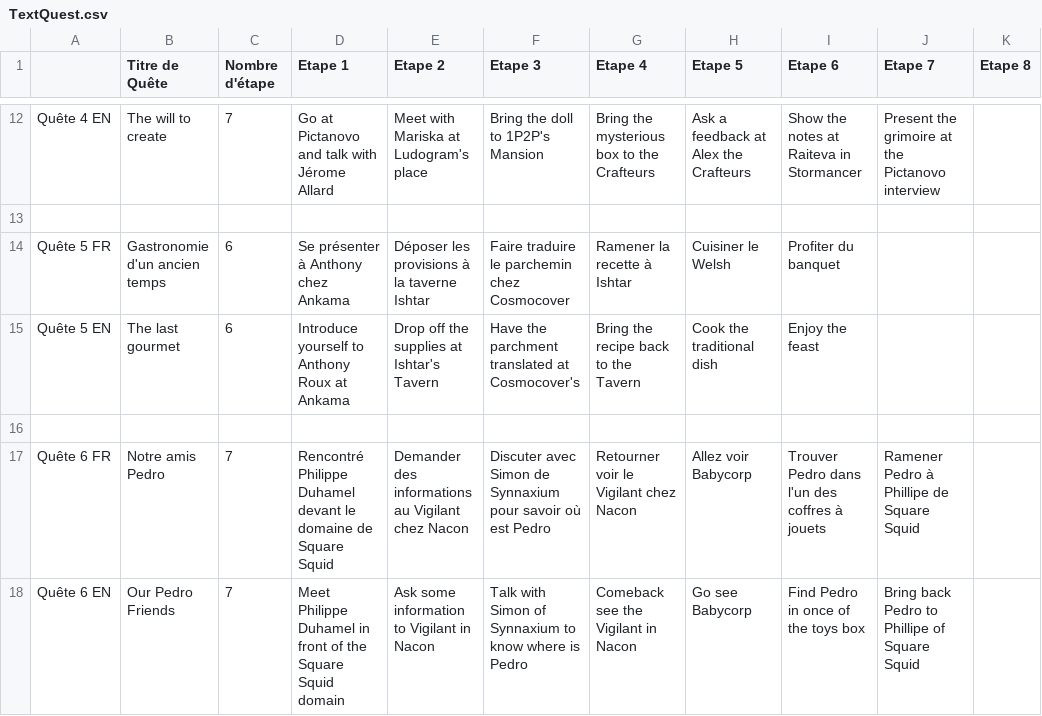
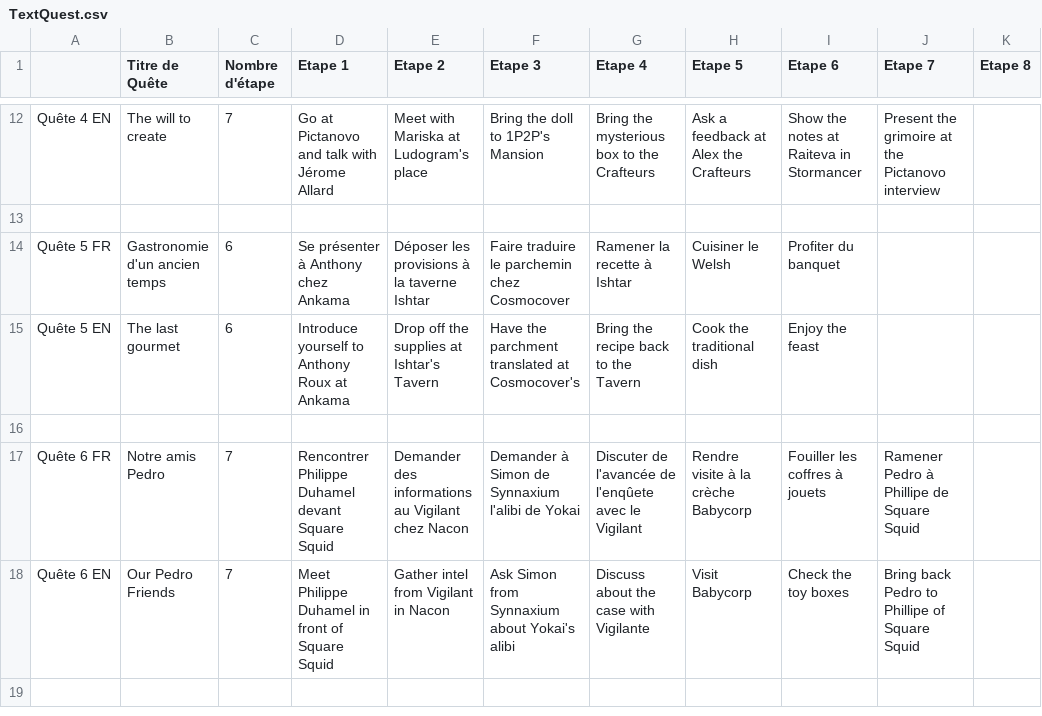
Before and after one commit to SophieMaleval/Projet_Game-IN, a CSV file: Projet_GAMEIN/Assets/Textes/TextQuest.csv, drawn as a sheet; only a part is shown, gaps mark what is left out; the diff names each change by its address in the sheet, - before the commit and + after, or states it on an @@ line.

```diff
--- a/Projet_GAMEIN/Assets/Textes/TextQuest.csv
+++ b/Projet_GAMEIN/Assets/Textes/TextQuest.csv
-D17 (Etape 1): Rencontré Philippe Duhamel devant le domaine de Square Squid
+D17 (Etape 1): Rencontrer Philippe Duhamel devant Square Squid
-F17 (Etape 3): Discuter avec Simon de Synnaxium pour savoir où est Pedro
+F17 (Etape 3): Demander à Simon de Synnaxium l'alibi de Yokai
-G17 (Etape 4): Retourner voir le Vigilant chez Nacon
+G17 (Etape 4): Discuter de l'avancée de l'enqûete avec le Vigilant
-H17 (Etape 5): Allez voir Babycorp
+H17 (Etape 5): Rendre visite à la crèche Babycorp
-I17 (Etape 6): Trouver Pedro dans l'un des coffres à jouets
+I17 (Etape 6): Fouiller les coffres à jouets
-D18 (Etape 1): …front of the Square Squid domain
+D18 (Etape 1): …front of Square Squid
-E18 (Etape 2): Ask some information to Vigilant in Nacon
+E18 (Etape 2): Gather intel from Vigilant in Nacon
-F18 (Etape 3): Talk with Simon of Synnaxium to know where is Pedro
+F18 (Etape 3): Ask Simon from Synnaxium about Yokai's alibi
-G18 (Etape 4): Comeback see the Vigilant in Nacon
+G18 (Etape 4): Discuss about the case with Vigilante
-H18 (Etape 5): Go see Babycorp
+H18 (Etape 5): Visit Babycorp
-I18 (Etape 6): Find Pedro in once of the toys box
+I18 (Etape 6): Check the toy boxes
```
Also changed, not shown: Projet_GAMEIN/Assets/Textes/TextDialogue - EN.csv, Projet_GAMEIN/Assets/Textes/TextDialogue - FR.csv, 2 other files.
